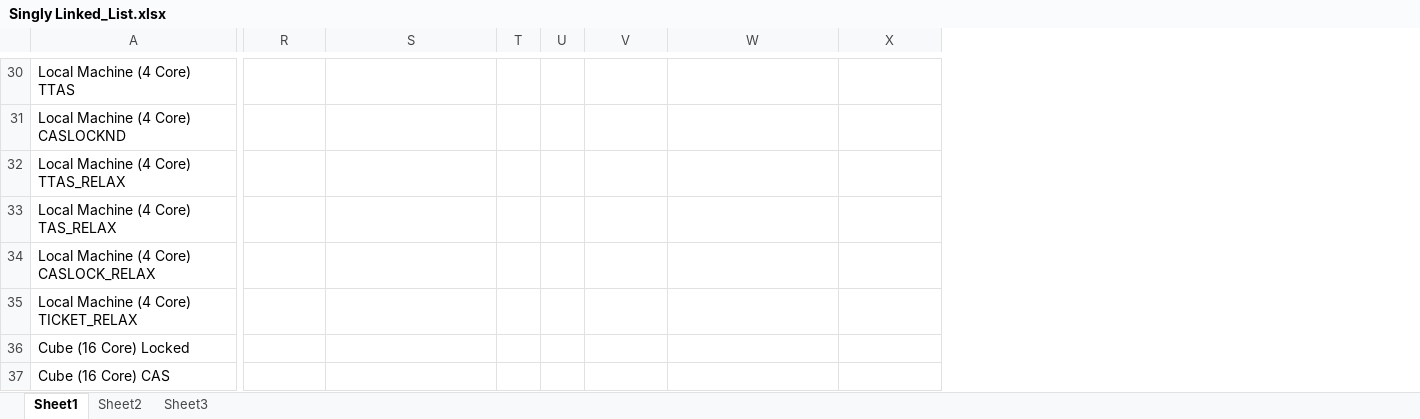
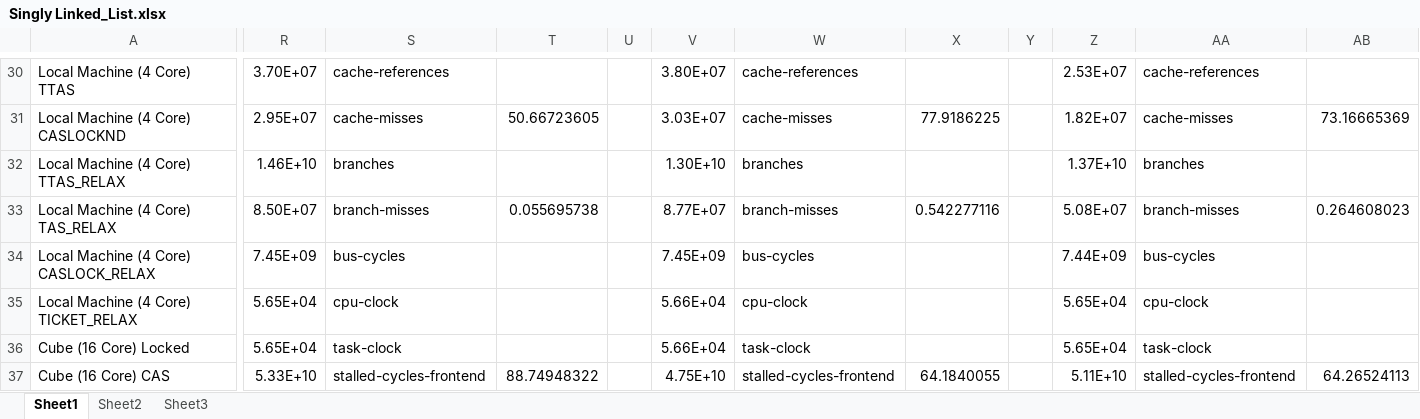
Before and after one commit to gibsonma/FYP, an Excel workbook: Data Structures/linked_list/Singly Linked List/Singly Linked_List.xlsx, sheet Sheet1, drawn as a sheet; only a part is shown, gaps mark what is left out; values as stored, in another font and other column widths than the file's, no borders; charts and pictures not drawn; removed rows and columns are numbered as before the commit, all else as after; rows hold the shown columns only; the diff covers the shown part only; the diff names each change by its address in the sheet, - before the commit and + after, or states it on an @@ line.

```diff
--- a/Data Structures/linked_list/Singly Linked List/Singly Linked_List.xlsx (sheet Sheet1)
+++ b/Data Structures/linked_list/Singly Linked List/Singly Linked_List.xlsx (sheet Sheet1)
-column T, empty
-column U, empty
+column T, row 33: 0.055695738; row 37: 88.74948322
+column U, empty
+column Y, empty
+column Z, row 30: 2.53E+07; rows 32-33: 1.37E+10 | 5.08E+07; rows 35-37: 5.65E+04 | 5.65E+04 | 5.11E+10
+column AA, row 30: cache-references; rows 32-33: branches | branch-misses; rows 35-37: cpu-clock | task-clock | stalled-cycles-frontend
+column AB, row 33: 0.264608023; row 37: 64.26524113
-R30: (empty)
+R30: 3.70E+07
-S30: (empty)
+S30: cache-references
-V30: (empty)
+V30: 3.80E+07
-W30: (empty)
+W30: cache-references
-row 31: Local Machine (4 Core) CASLOCKND
+row 31: Local Machine (4 Core) CASLOCKND | 2.95E+07 | cache-misses | 50.66723605 |  | 3.03E+07 | cache-misses | 77.9186225 |  | 1.82E+07 | cache-misses | 73.16665369
-R32: (empty)
+R32: 1.46E+10
-S32: (empty)
+S32: branches
-V32: (empty)
+V32: 1.30E+10
-W32: (empty)
+W32: branches
-R33: (empty)
+R33: 8.50E+07
-S33: (empty)
+S33: branch-misses
-V33: (empty)
+V33: 8.77E+07
-W33: (empty)
+W33: branch-misses
-X33: (empty)
+X33: 0.542277116
-row 34: Local Machine (4 Core) CASLOCK_RELAX
+row 34: Local Machine (4 Core) CASLOCK_RELAX | 7.45E+09 | bus-cycles |  |  | 7.45E+09 | bus-cycles |  |  | 7.44E+09 | bus-cycles
-R35:R36: (empty)
+R35:R36: 5.65E+04
-S35: (empty)
+S35: cpu-clock
-V35:V36: (empty)
+V35:V36: 5.66E+04
-W35: (empty)
+W35: cpu-clock
-S36: (empty)
+S36: task-clock
-W36: (empty)
+W36: task-clock
-R37: (empty)
+R37: 5.33E+10
-S37: (empty)
+S37: stalled-cycles-frontend
-V37: (empty)
+V37: 4.75E+10
-W37: (empty)
+W37: stalled-cycles-frontend
-X37: (empty)
+X37: 64.1840055
```
Also changed, not shown: 3 added rows, 3 removed rows and 55 edited cells elsewhere in this sheet, formulas that keep their value, charts or pictures, 2 other files.
